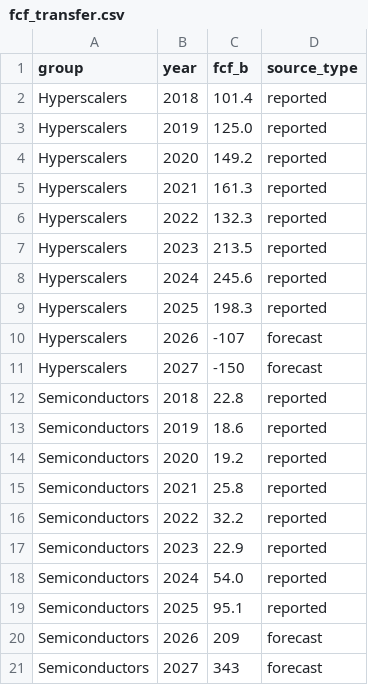
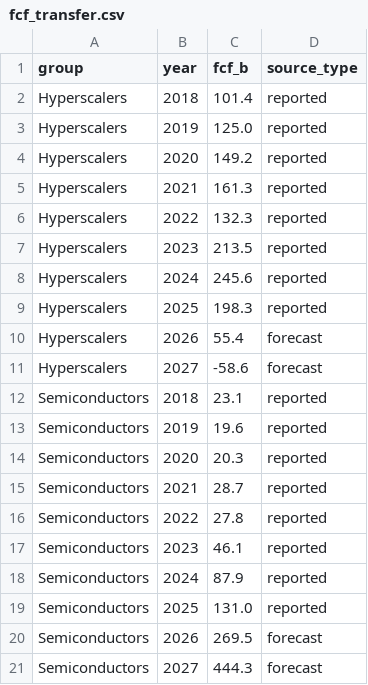
Before and after one commit to fbncldy/ai-infra-capex-dashboard, a CSV file: data/processed/fcf_transfer.csv, drawn as a sheet.

```diff
--- a/data/processed/fcf_transfer.csv
+++ b/data/processed/fcf_transfer.csv
@@ -9,13 +9,13 @@ Hyperscalers,2024,245.6,reported
 Hyperscalers,2025,198.3,reported
-Hyperscalers,2026,-107,forecast
-Hyperscalers,2027,-150,forecast
-Semiconductors,2018,22.8,reported
-Semiconductors,2019,18.6,reported
-Semiconductors,2020,19.2,reported
-Semiconductors,2021,25.8,reported
-Semiconductors,2022,32.2,reported
-Semiconductors,2023,22.9,reported
-Semiconductors,2024,54.0,reported
-Semiconductors,2025,95.1,reported
-Semiconductors,2026,209,forecast
-Semiconductors,2027,343,forecast
+Hyperscalers,2026,55.4,forecast
+Hyperscalers,2027,-58.6,forecast
+Semiconductors,2018,23.1,reported
+Semiconductors,2019,19.6,reported
+Semiconductors,2020,20.3,reported
+Semiconductors,2021,28.7,reported
+Semiconductors,2022,27.8,reported
+Semiconductors,2023,46.1,reported
+Semiconductors,2024,87.9,reported
+Semiconductors,2025,131.0,reported
+Semiconductors,2026,269.5,forecast
+Semiconductors,2027,444.3,forecast
```
Also changed, not shown: data/processed/hyperscaler_ocf.csv, 9 other files.
